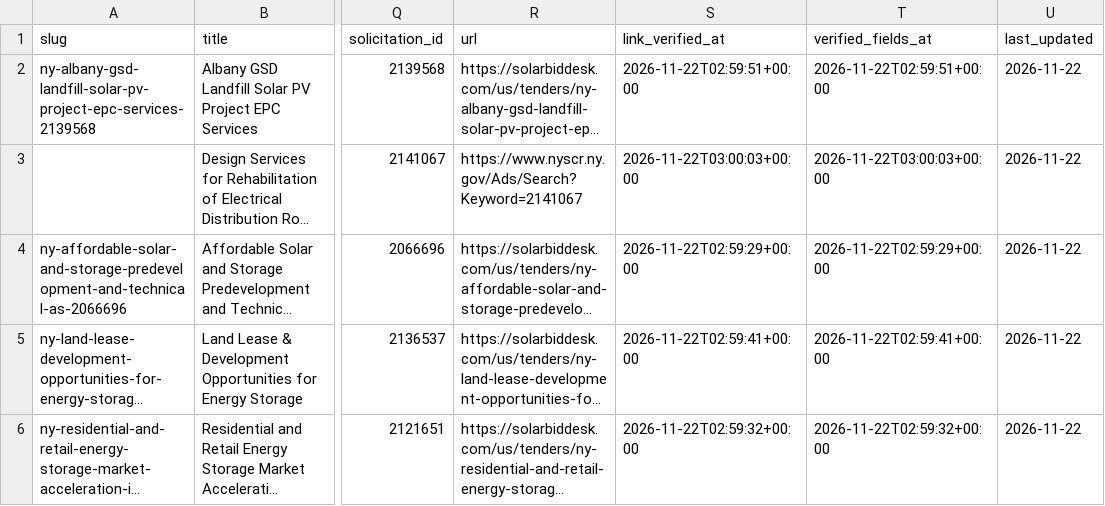
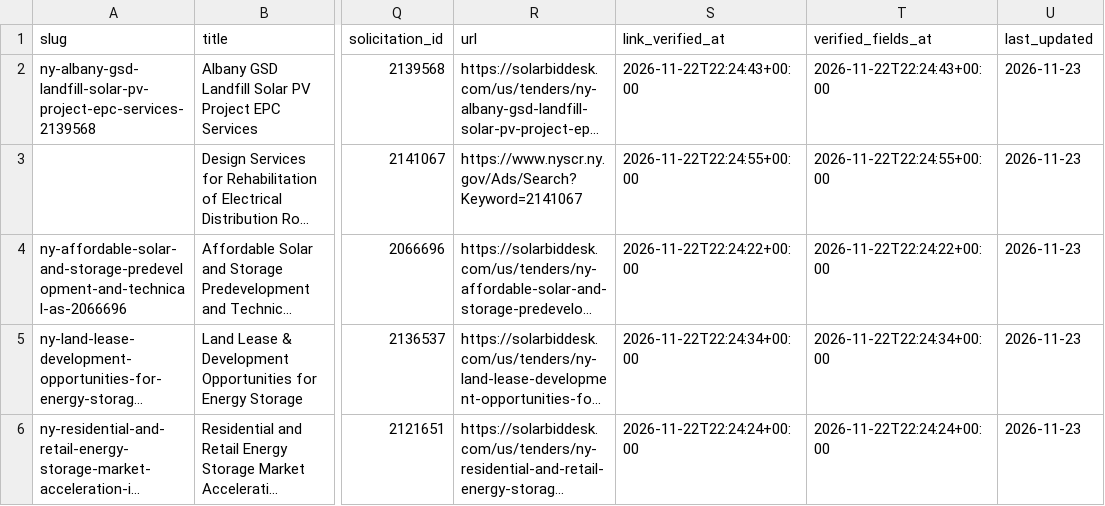
Before and after one commit to boryanmarkulis/solarbiddesk, a CSV file: us/data/tenders.csv, drawn as a sheet; only a part is shown, gaps mark what is left out; long unchanged cells end in …; the diff names each change by its address in the sheet, - before the commit and + after, or states it on an @@ line.

```diff
--- a/us/data/tenders.csv
+++ b/us/data/tenders.csv
-S2 (link_verified_at): 2026-11-22T02:59:51+00:00
+S2 (link_verified_at): 2026-11-22T22:24:43+00:00
-T2 (verified_fields_at): 2026-11-22T02:59:51+00:00
+T2 (verified_fields_at): 2026-11-22T22:24:43+00:00
-U2:U6 (last_updated): 2026-11-22
+U2:U6 (last_updated): 2026-11-23
-S3 (link_verified_at): 2026-11-22T03:00:03+00:00
+S3 (link_verified_at): 2026-11-22T22:24:55+00:00
-T3 (verified_fields_at): 2026-11-22T03:00:03+00:00
+T3 (verified_fields_at): 2026-11-22T22:24:55+00:00
-S4 (link_verified_at): 2026-11-22T02:59:29+00:00
+S4 (link_verified_at): 2026-11-22T22:24:22+00:00
-T4 (verified_fields_at): 2026-11-22T02:59:29+00:00
+T4 (verified_fields_at): 2026-11-22T22:24:22+00:00
-S5 (link_verified_at): 2026-11-22T02:59:41+00:00
+S5 (link_verified_at): 2026-11-22T22:24:34+00:00
-T5 (verified_fields_at): 2026-11-22T02:59:41+00:00
+T5 (verified_fields_at): 2026-11-22T22:24:34+00:00
-S6 (link_verified_at): 2026-11-22T02:59:32+00:00
+S6 (link_verified_at): 2026-11-22T22:24:24+00:00
-T6 (verified_fields_at): 2026-11-22T02:59:32+00:00
+T6 (verified_fields_at): 2026-11-22T22:24:24+00:00
```
Also changed, not shown: 31 other files.
